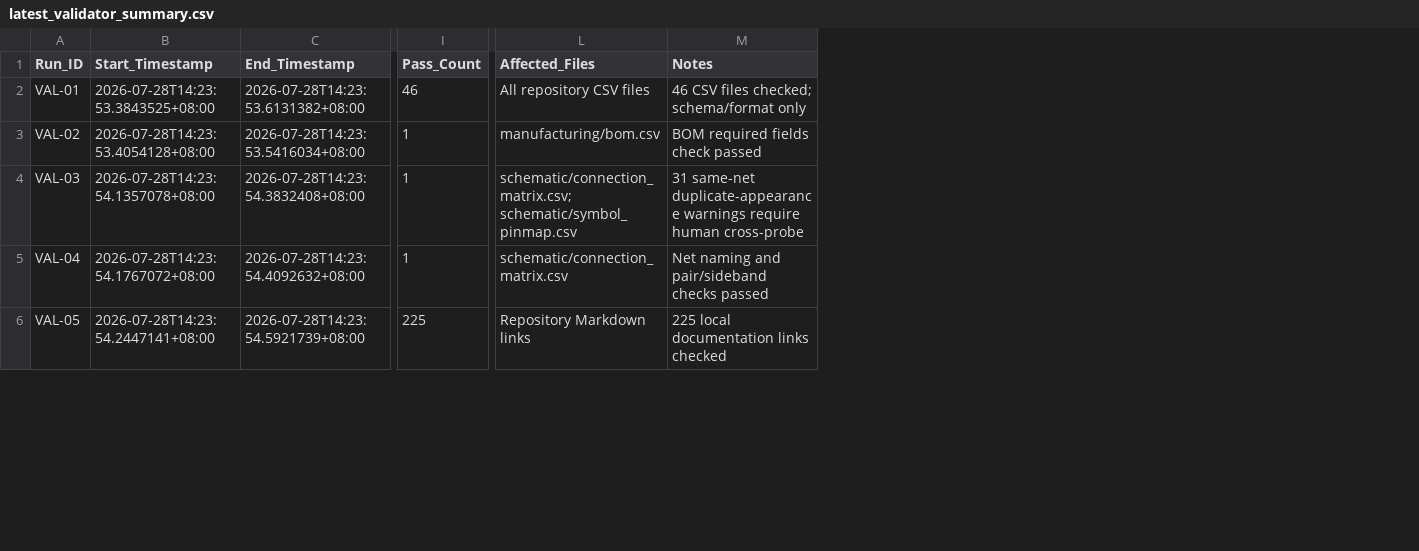
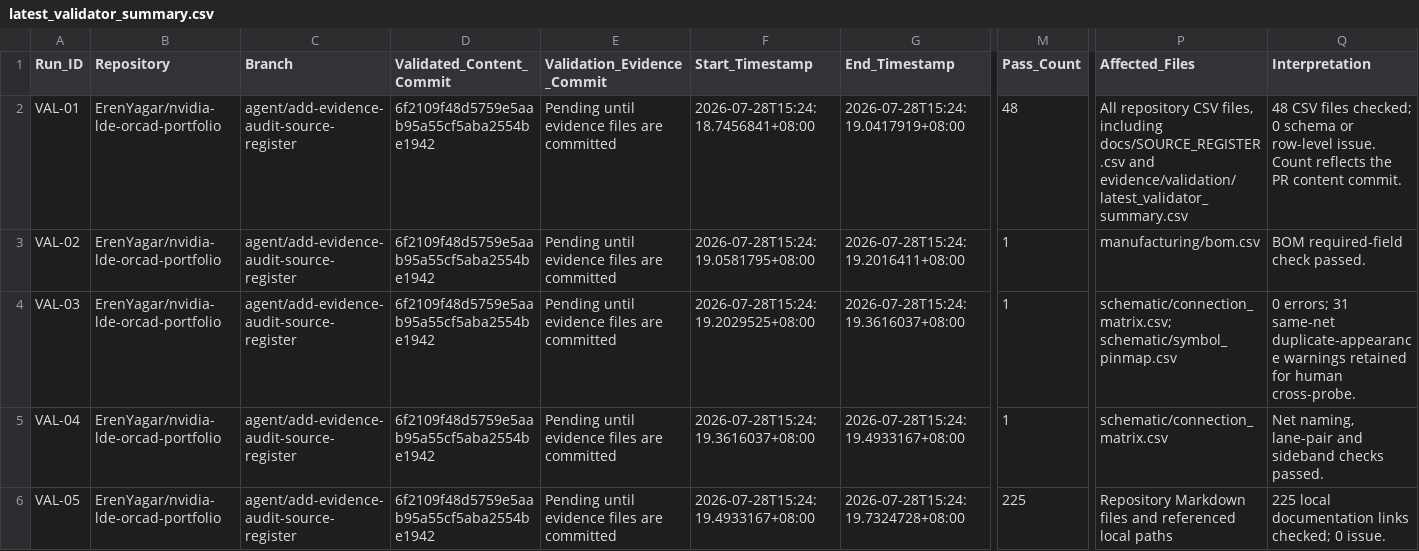
Before and after one commit to ErenYagar/nvidia-lde-orcad-portfolio, a CSV file: evidence/validation/latest_validator_summary.csv, drawn as a sheet; only a part is shown, gaps mark what is left out; removed rows and columns are numbered as before the commit, all else as after; the diff covers the shown part only; the diff names each change by its address in the sheet, - before the commit and + after, or states it on an @@ line.

Commit message:
docs: refresh PR validation evidence

```diff
--- a/evidence/validation/latest_validator_summary.csv
+++ b/evidence/validation/latest_validator_summary.csv
+column B (Repository), rows 2-6: all ErenYagar/nvidia-lde-orcad-portfolio
+column C (Branch), rows 2-6: all agent/add-evidence-audit-source-register
+column D (Validated_Content_Commit), rows 2-6: all 6f2109f48d5759e5aab95a55cf5aba2554be1942
+column E (Validation_Evidence_Commit), rows 2-6: all Pending until evidence files are committed
-column M (Notes), rows 2-6: 46 CSV files checked; schema/format only | BOM required fields check passed | 31 same-net duplicate-appearance warnings require human cross-probe | Net naming and pair/sideband checks passed | 225 local documentation links checked
+column Q (Interpretation), rows 2-6: 48 CSV files checked; 0 schema or row-level issue. Count reflects the PR content commit. | BOM required-field check passed. | 0 errors; 31 same-net duplicate-appearance warnings retained for human cross-probe. | Net naming, lane-pair and sideband checks passed. | 225 local documentation links checked; 0 issue.
-F2 (Start_Timestamp): 2026-07-28T14:23:53.3843525+08:00
+F2 (Start_Timestamp): 2026-07-28T15:24:18.7456841+08:00
-G2 (End_Timestamp): 2026-07-28T14:23:53.6131382+08:00
+G2 (End_Timestamp): 2026-07-28T15:24:19.0417919+08:00
-M2 (Pass_Count): 46
+M2 (Pass_Count): 48
-P2 (Affected_Files): …repository CSV files
+P2 (Affected_Files): …repository CSV files, including docs/SOURCE_REGISTER.csv and evidence/validation/latest_validator_summary.csv
-F3 (Start_Timestamp): 2026-07-28T14:23:53.4054128+08:00
+F3 (Start_Timestamp): 2026-07-28T15:24:19.0581795+08:00
-G3 (End_Timestamp): 2026-07-28T14:23:53.5416034+08:00
+G3 (End_Timestamp): 2026-07-28T15:24:19.2016411+08:00
-F4 (Start_Timestamp): 2026-07-28T14:23:54.1357078+08:00
+F4 (Start_Timestamp): 2026-07-28T15:24:19.2029525+08:00
-G4 (End_Timestamp): 2026-07-28T14:23:54.3832408+08:00
+G4 (End_Timestamp): 2026-07-28T15:24:19.3616037+08:00
-F5 (Start_Timestamp): 2026-07-28T14:23:54.1767072+08:00
+F5 (Start_Timestamp): 2026-07-28T15:24:19.3616037+08:00
-G5 (End_Timestamp): 2026-07-28T14:23:54.4092632+08:00
+G5 (End_Timestamp): 2026-07-28T15:24:19.4933167+08:00
-F6 (Start_Timestamp): 2026-07-28T14:23:54.2447141+08:00
+F6 (Start_Timestamp): 2026-07-28T15:24:19.4933167+08:00
-G6 (End_Timestamp): 2026-07-28T14:23:54.5921739+08:00
+G6 (End_Timestamp): 2026-07-28T15:24:19.7324728+08:00
-P6 (Affected_Files): Repository Markdown links
+P6 (Affected_Files): Repository Markdown files and referenced local paths
```
Also changed, not shown: 11 edited cells elsewhere in this file, 1 other file.
